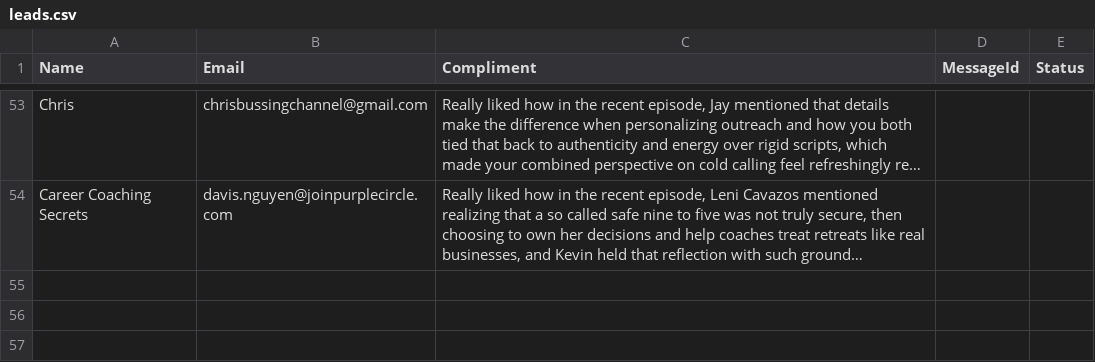
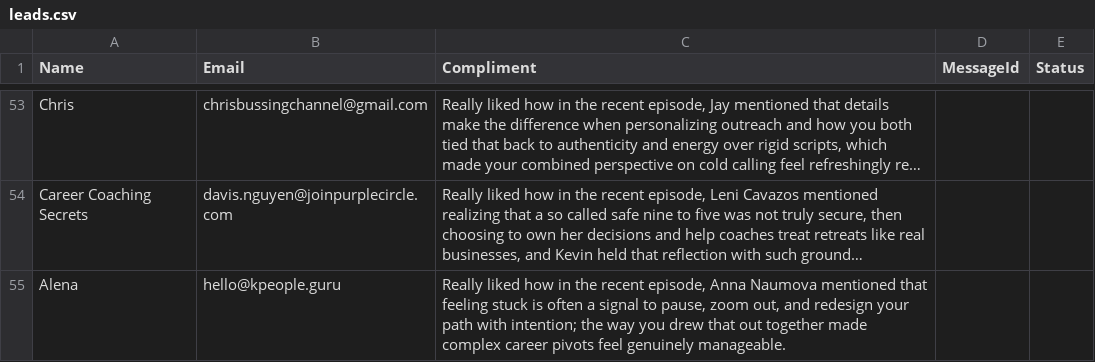
Before and after one commit to yobslob/email-automation, a CSV file: leads.csv, drawn as a sheet; only a part is shown, gaps mark what is left out; long unchanged cells end in …; the diff names each change by its address in the sheet, - before the commit and + after, or states it on an @@ line.

Commit message:
Update leads.csv

```diff
--- a/leads.csv
+++ b/leads.csv
+row 55: Alena | hello@kpeople.guru | Really liked how in the recent episode, Anna Naumova mentioned that feeling stuck is often a signal to pause, zoom out, and redesign your path with intention; the way you drew that out together made complex career pivots feel genuinely manageable.
```
